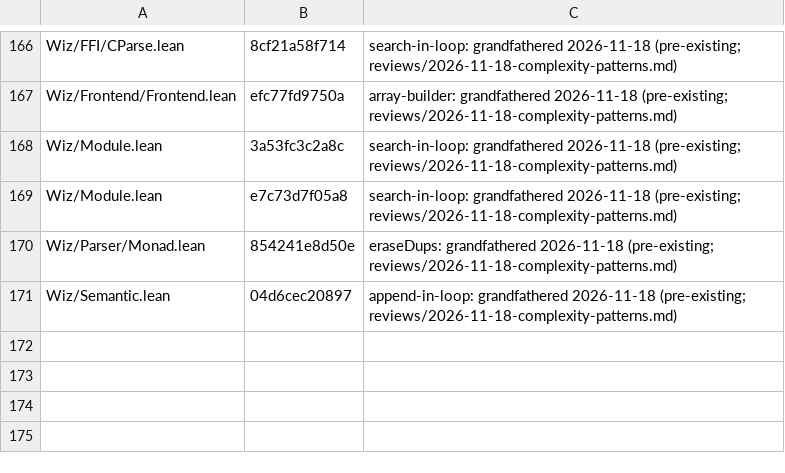
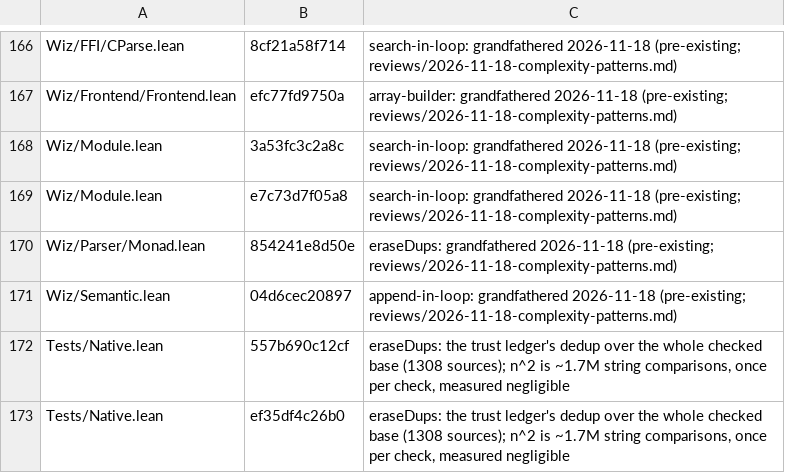
Before and after one commit to wiz-pl/wiz, a TSV file: scripts/complexity-allow.tsv, drawn as a sheet; only a part is shown, gaps mark what is left out; the diff names each change by its address in the sheet, - before the commit and + after, or states it on an @@ line.

```diff
--- a/scripts/complexity-allow.tsv
+++ b/scripts/complexity-allow.tsv
+row 172: Tests/Native.lean | 557b690c12cf | eraseDups: the trust ledger's dedup over the whole checked base (1308 sources); n^2 is ~1.7M string comparisons, once per check, measured negligible
+row 173: Tests/Native.lean | ef35df4c26b0 | eraseDups: the trust ledger's dedup over the whole checked base (1308 sources); n^2 is ~1.7M string comparisons, once per check, measured negligible
```
Also changed, not shown: 2 other files.
